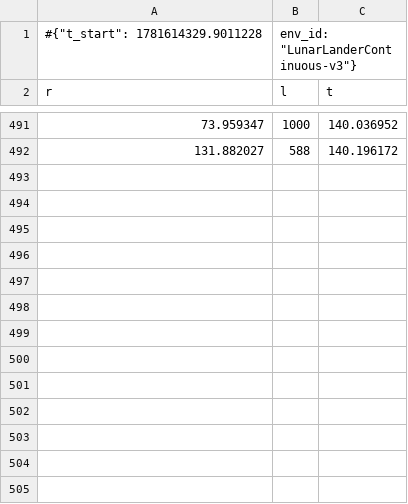
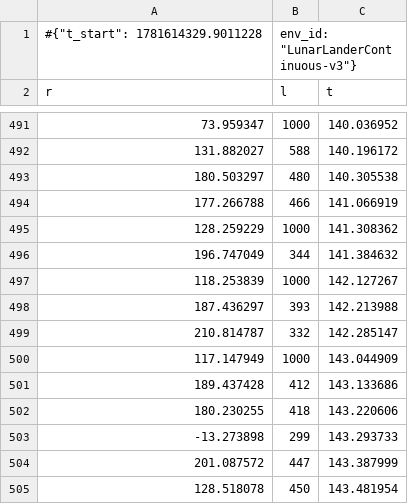
Before and after one commit to Esraa-Nemat-alla/Benchmarking-Deep-RL-Algorithms-with-Potential-Based-Reward-Shaping-on-LunarLander, a CSV file: results/ppo_none_seed0/monitor.monitor.csv, drawn as a sheet; only a part is shown, gaps mark what is left out; the diff names each change by its address in the sheet, - before the commit and + after, or states it on an @@ line.

Commit message:
chore: update PPO evaluation results and training monitor logs

```diff
--- a/results/ppo_none_seed0/monitor.monitor.csv
+++ b/results/ppo_none_seed0/monitor.monitor.csv
+row 493: 180.503297 | 480 | 140.305538
+row 494: 177.266788 | 466 | 141.066919
+row 495: 128.259229 | 1000 | 141.308362
+row 496: 196.747049 | 344 | 141.384632
+row 497: 118.253839 | 1000 | 142.127267
+row 498: 187.436297 | 393 | 142.213988
+row 499: 210.814787 | 332 | 142.285147
+row 500: 117.147949 | 1000 | 143.044909
+row 501: 189.437428 | 412 | 143.133686
+row 502: 180.230255 | 418 | 143.220606
+row 503: -13.273898 | 299 | 143.293733
+row 504: 201.087572 | 447 | 143.387999
+row 505: 128.518078 | 450 | 143.481954
```
